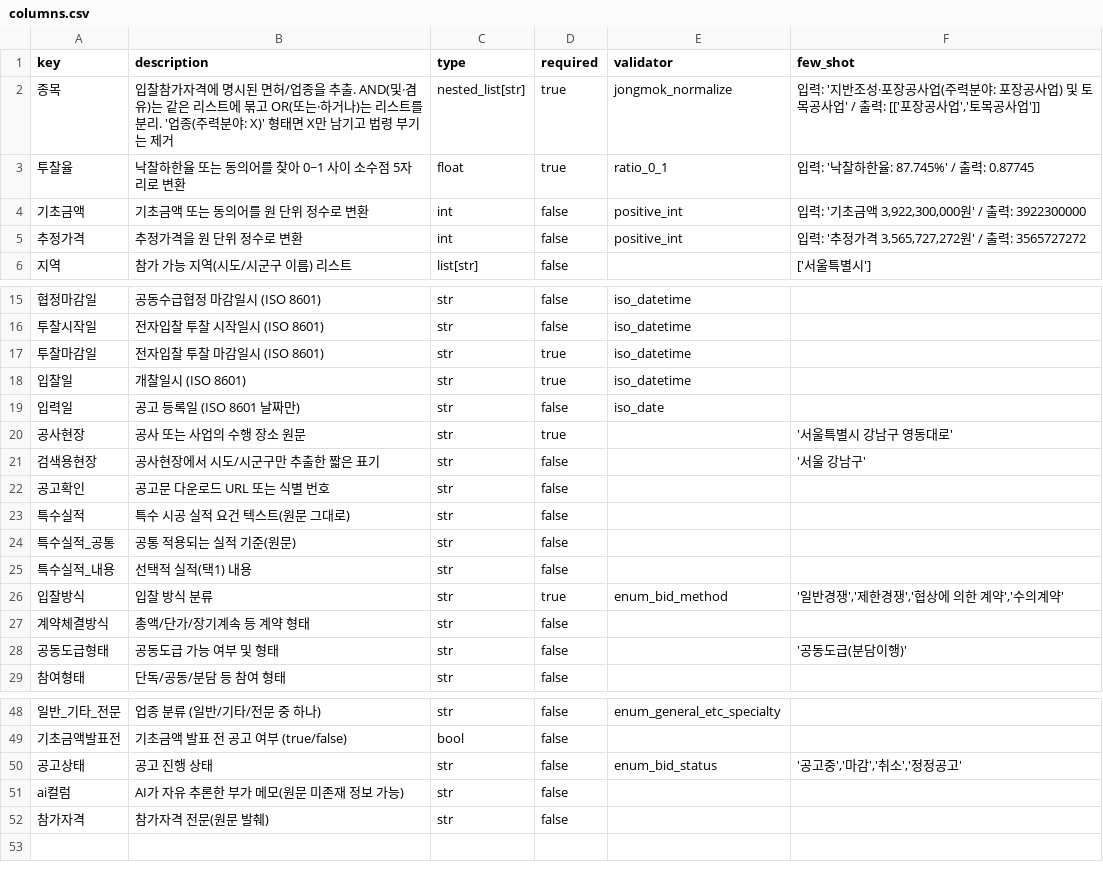
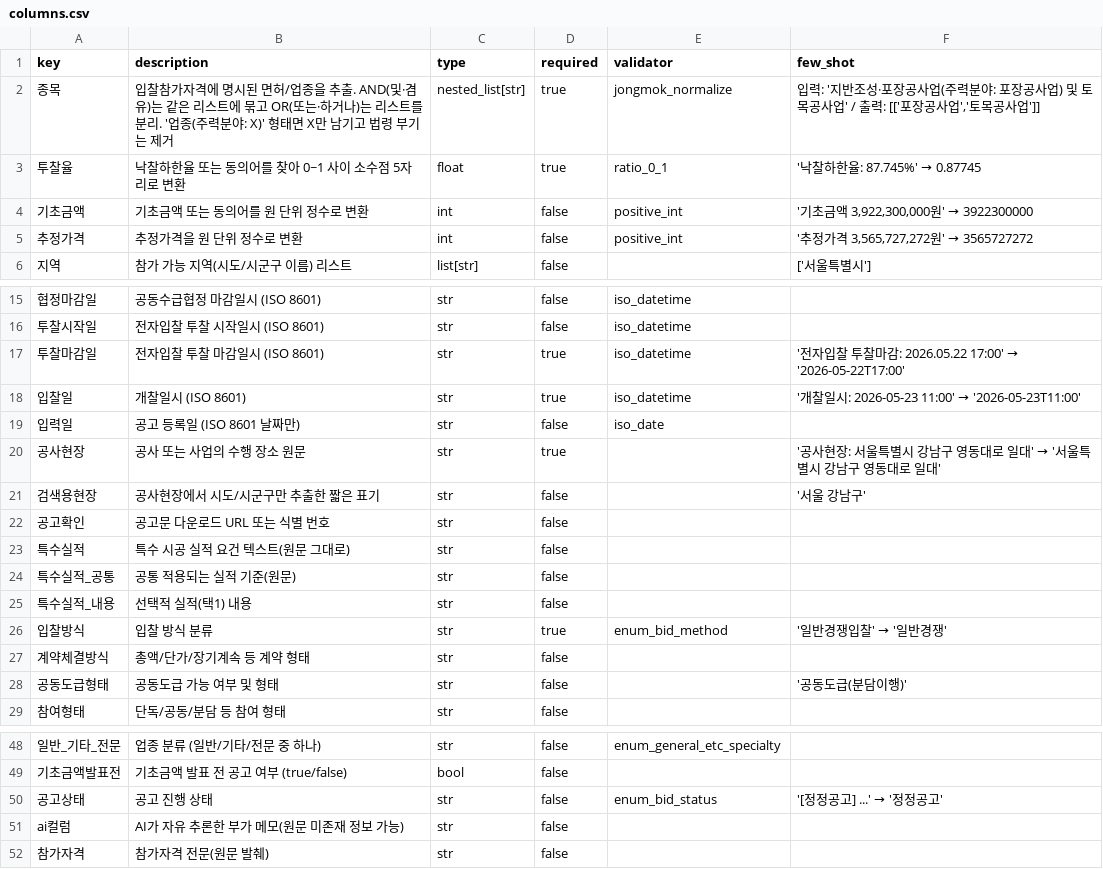
Before and after one commit to soonong/eeff, a CSV file: data/columns.csv, drawn as a sheet; only a part is shown, gaps mark what is left out.

```diff
--- a/data/columns.csv
+++ b/data/columns.csv
@@ -2,5 +2,5 @@ key,description,type,required,validator,few_shot
 종목,입찰참가자격에 명시된 면허/업종을 추출. AND(및·겸유)는 같은 리스트에 묶고 OR(또는·하거나)는 리스트를 분리. '업종(주력분야: X)' 형태면 X만 남기고 법령 부기는 제거,nested_list[str],true,jongmok_normalize,"입력: '지반조성·포장공사업(주력분야: 포장공사업) 및 토목공사업' / 출력: [['포장공사업','토목공사업']]"
-투찰율,낙찰하한율 또는 동의어를 찾아 0~1 사이 소수점 5자리로 변환,float,true,ratio_0_1,"입력: '낙찰하한율: 87.745%' / 출력: 0.87745"
-기초금액,기초금액 또는 동의어를 원 단위 정수로 변환,int,false,positive_int,"입력: '기초금액 3,922,300,000원' / 출력: 3922300000"
-추정가격,추정가격을 원 단위 정수로 변환,int,false,positive_int,"입력: '추정가격 3,565,727,272원' / 출력: 3565727272"
+투찰율,낙찰하한율 또는 동의어를 찾아 0~1 사이 소수점 5자리로 변환,float,true,ratio_0_1,"'낙찰하한율: 87.745%' → 0.87745"
+기초금액,기초금액 또는 동의어를 원 단위 정수로 변환,int,false,positive_int,"'기초금액 3,922,300,000원' → 3922300000"
+추정가격,추정가격을 원 단위 정수로 변환,int,false,positive_int,"'추정가격 3,565,727,272원' → 3565727272"
 지역,참가 가능 지역(시도/시군구 이름) 리스트,list[str],false,,"['서울특별시']"
@@ -16,6 +16,6 @@ key,description,type,required,validator,few_shot
 투찰시작일,전자입찰 투찰 시작일시 (ISO 8601),str,false,iso_datetime,
-투찰마감일,전자입찰 투찰 마감일시 (ISO 8601),str,true,iso_datetime,
-입찰일,개찰일시 (ISO 8601),str,true,iso_datetime,
+투찰마감일,전자입찰 투찰 마감일시 (ISO 8601),str,true,iso_datetime,"'전자입찰 투찰마감: 2026.05.22 17:00' → '2026-05-22T17:00'"
+입찰일,개찰일시 (ISO 8601),str,true,iso_datetime,"'개찰일시: 2026-05-23 11:00' → '2026-05-23T11:00'"
 입력일,공고 등록일 (ISO 8601 날짜만),str,false,iso_date,
-공사현장,공사 또는 사업의 수행 장소 원문,str,true,,"'서울특별시 강남구 영동대로'"
+공사현장,공사 또는 사업의 수행 장소 원문,str,true,,"'공사현장: 서울특별시 강남구 영동대로 일대' → '서울특별시 강남구 영동대로 일대'"
 검색용현장,공사현장에서 시도/시군구만 추출한 짧은 표기,str,false,,"'서울 강남구'"
@@ -25,3 +25,3 @@ key,description,type,required,validator,few_shot
 특수실적_내용,선택적 실적(택1) 내용,str,false,,
-입찰방식,입찰 방식 분류,str,true,enum_bid_method,"'일반경쟁','제한경쟁','협상에 의한 계약','수의계약'"
+입찰방식,입찰 방식 분류,str,true,enum_bid_method,"'일반경쟁입찰' → '일반경쟁'"
 계약체결방식,총액/단가/장기계속 등 계약 형태,str,false,,
@@ -49,3 +49,3 @@ key,description,type,required,validator,few_shot
 기초금액발표전,기초금액 발표 전 공고 여부 (true/false),bool,false,,
-공고상태,공고 진행 상태,str,false,enum_bid_status,"'공고중','마감','취소','정정공고'"
+공고상태,공고 진행 상태,str,false,enum_bid_status,"'[정정공고] ...' → '정정공고'"
 ai컬럼,AI가 자유 추론한 부가 메모(원문 미존재 정보 가능),str,false,,
```
Also changed, not shown: 11 other files.
